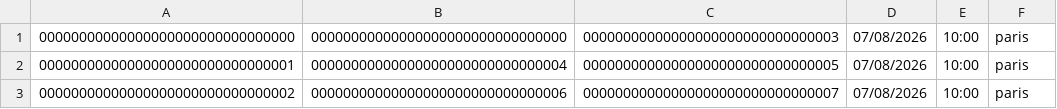
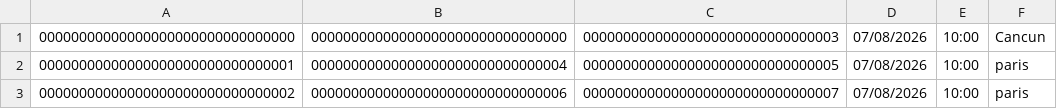
Before and after one commit to phmuniz/trab1-poo, a CSV file: src/inputs/casamentos.csv, drawn as a sheet.

```diff
--- a/src/inputs/casamentos.csv
+++ b/src/inputs/casamentos.csv
@@ -1,2 +1,2 @@
-00000000000000000000000000000000;00000000000000000000000000000000;00000000000000000000000000000003;07/08/2026;10:00;paris
+00000000000000000000000000000000;00000000000000000000000000000000;00000000000000000000000000000003;07/08/2026;10:00;Cancun
 00000000000000000000000000000001;00000000000000000000000000000004;00000000000000000000000000000005;07/08/2026;10:00;paris
```
Also changed, not shown: src/inputs/pessoas.csv, 7 other files.
